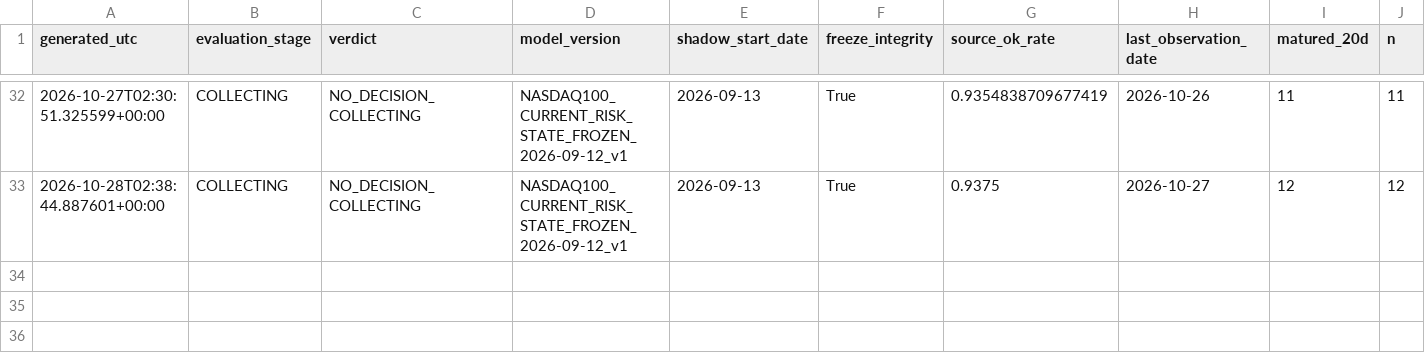
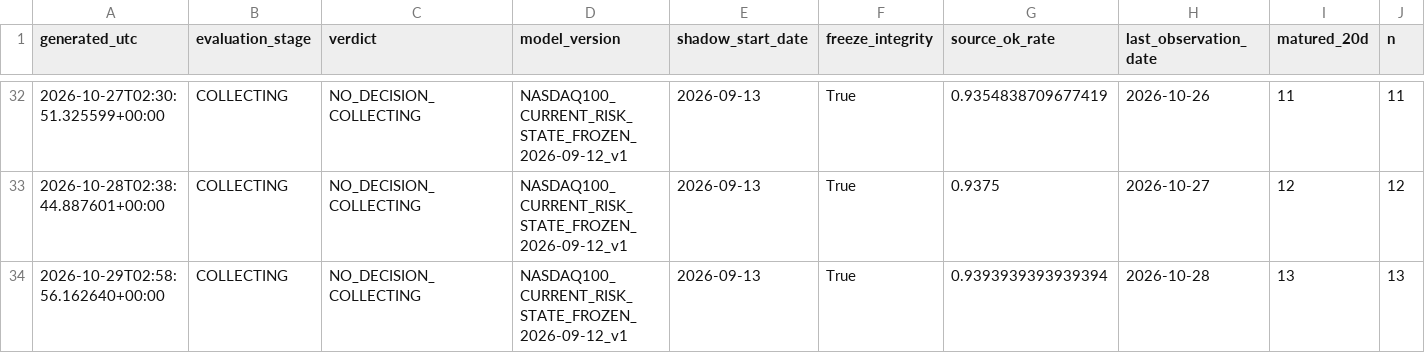
Before and after one commit to bolzp85-gif/regime_backtest, a CSV file: shadow_logs/nasdaq100_shadow_evaluation_history.csv, drawn as a sheet; only a part is shown, gaps mark what is left out; rows hold the shown columns only; the diff names each change by its address in the sheet, - before the commit and + after, or states it on an @@ line.

```diff
--- a/shadow_logs/nasdaq100_shadow_evaluation_history.csv
+++ b/shadow_logs/nasdaq100_shadow_evaluation_history.csv
+row 34: 2026-10-29T02:58:56.162640+00:00 | COLLECTING | NO_DECISION_COLLECTING | NASDAQ100_CURRENT_RISK_STATE_FROZEN_2026-09-12_v1 | 2026-09-13 | True | 0.9393939393939394 | 2026-10-28 | 13 | 13
```
Also changed, not shown: shadow_logs/nasdaq100_shadow_evaluation_summary.csv, shadow_logs/nasdaq100_shadow_gate.csv, 3 other files.
